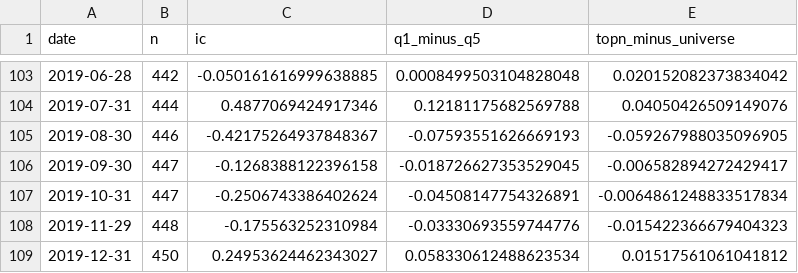
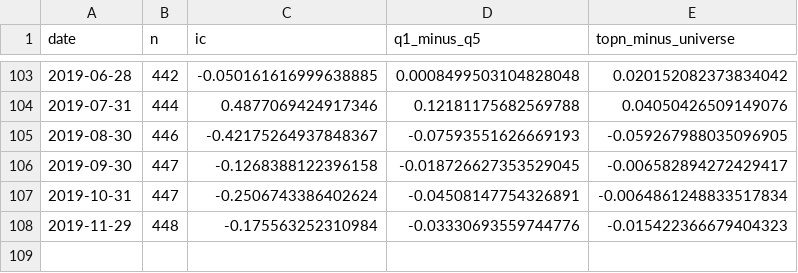
Before and after one commit to yunshen2021/alpha_finder, a CSV file: reports/data/signal_diagnostics_dev.csv, drawn as a sheet; only a part is shown, gaps mark what is left out; the diff names each change by its address in the sheet, - before the commit and + after, or states it on an @@ line.

```diff
--- a/reports/data/signal_diagnostics_dev.csv
+++ b/reports/data/signal_diagnostics_dev.csv
-row 109: 2019-12-31 | 450 | 0.24953624462343027 | 0.058330612488623534 | 0.01517561061041812
```
Also changed, not shown: 10 other files.
